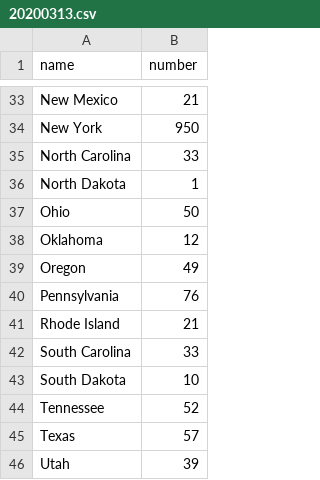
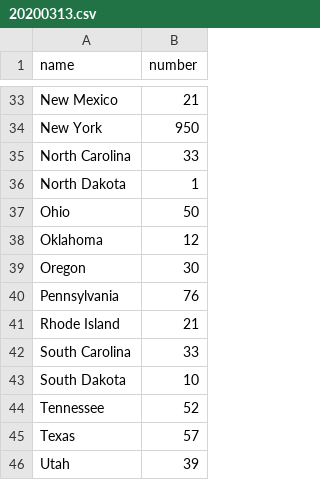
Before and after one commit to jchl123/covid-19-usa, a CSV file: case-state/20200313.csv, drawn as a sheet; only a part is shown, gaps mark what is left out.

Commit message:
Update 20200313.csv

```diff
--- a/case-state/20200313.csv
+++ b/case-state/20200313.csv
@@ -38,3 +38,3 @@ Ohio,50
 Oklahoma,12
-Oregon,49
+Oregon,30
 Pennsylvania,76
```
